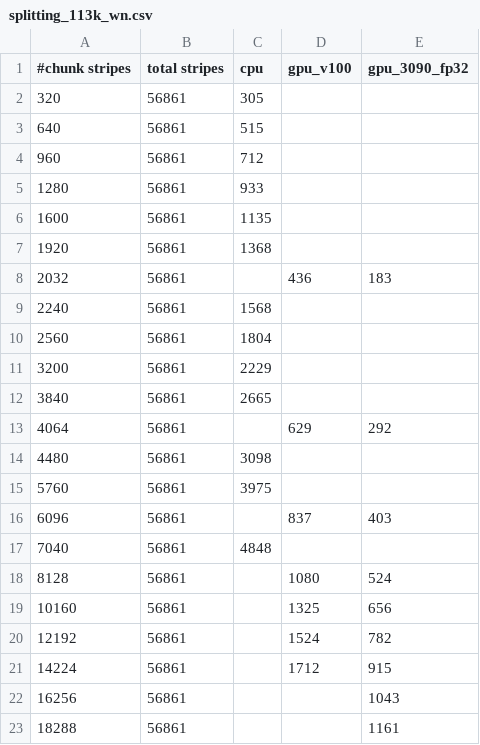
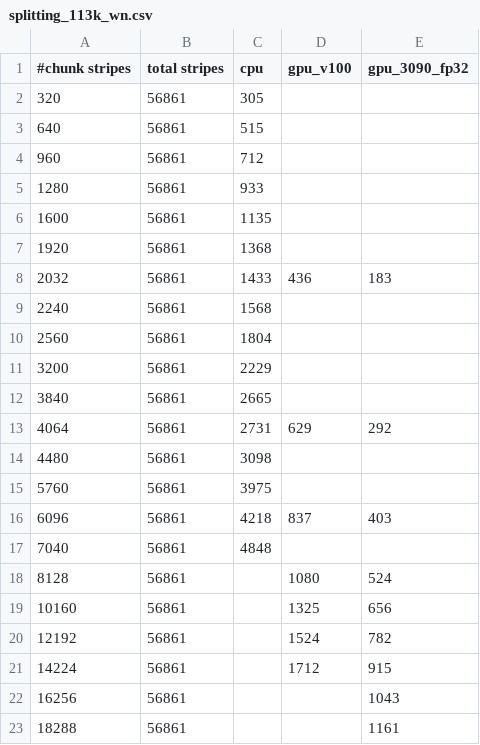
Before and after one commit to sfiligoi/unifrac, a CSV file: benchmarks/splitting_113k_wn.csv, drawn as a sheet.

```diff
--- a/benchmarks/splitting_113k_wn.csv
+++ b/benchmarks/splitting_113k_wn.csv
@@ -7,3 +7,3 @@
 1920,56861,1368,,
-2032,56861,,436,183
+2032,56861,1433,436,183
 2240,56861,1568,,
@@ -12,6 +12,6 @@
 3840,56861,2665,,
-4064,56861,,629,292
+4064,56861,2731,629,292
 4480,56861,3098,,
 5760,56861,3975,,
-6096,56861,,837,403
+6096,56861,4218,837,403
 7040,56861,4848,,
```
Also changed, not shown: benchmarks/splitting_113k_uw.csv, benchmarks/summary_uw.csv, 3 other files.
